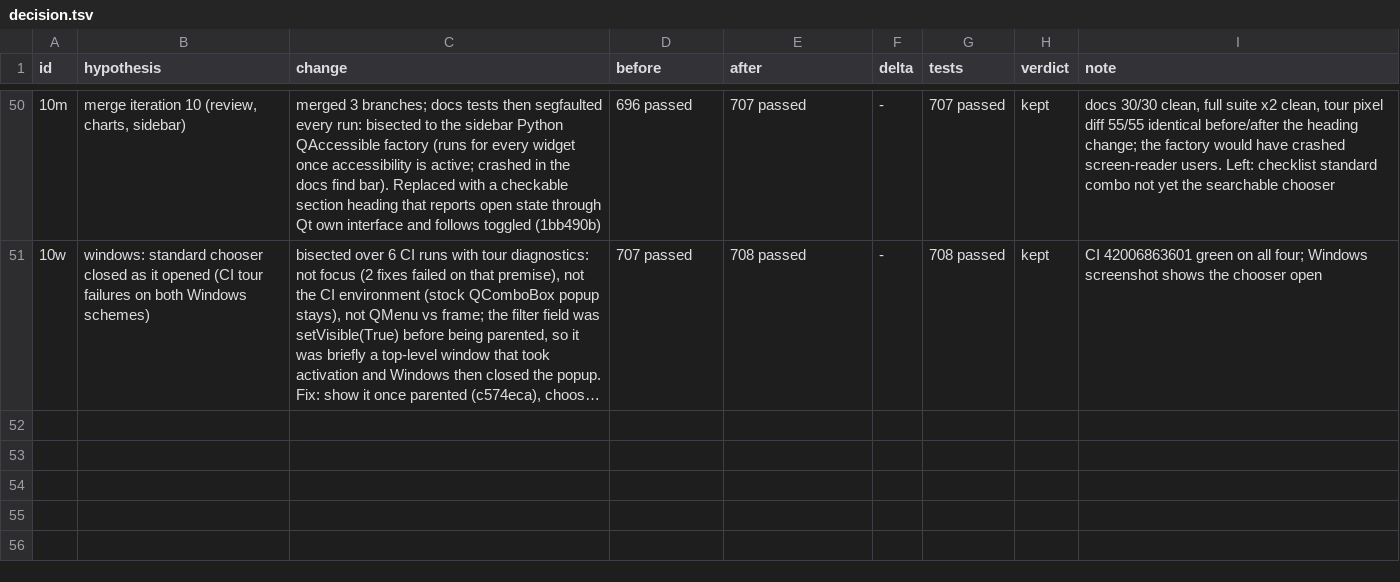
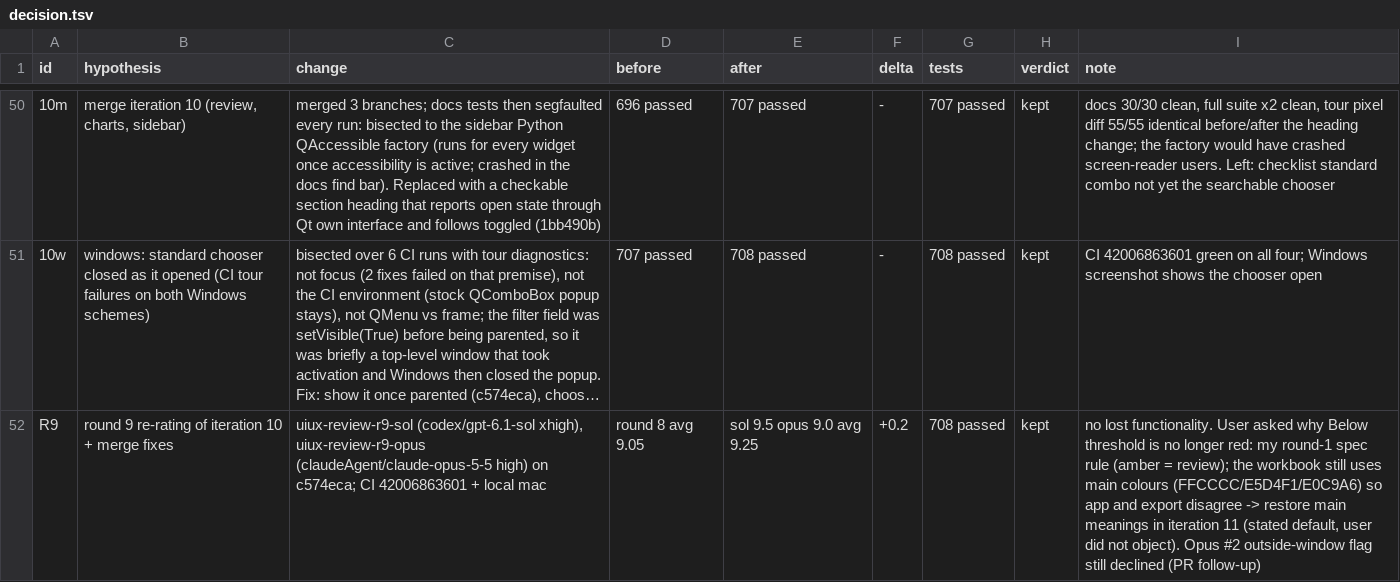
Before and after one commit to FrancisCrickInstitute/pMANIC, a TSV file: decision.tsv, drawn as a sheet; only a part is shown, gaps mark what is left out; long unchanged cells end in …; the diff names each change by its address in the sheet, - before the commit and + after, or states it on an @@ line.

Commit message:
notes: round 9 reports (sol 9.5, opus 9.0), R9 row, iteration 11 brief

```diff
--- a/decision.tsv
+++ b/decision.tsv
+row 52: R9 | round 9 re-rating of iteration 10 + merge fixes | uiux-review-r9-sol (codex/gpt-6.1-sol xhigh), uiux-review-r9-opus (claudeAgent/claude-opus-5-5 high) on c574eca; CI 42006863601 + local mac | round 8 avg 9.05 | sol 9.5 opus 9.0 avg 9.25 | +0.2 | 708 passed | kept | no lost functionality. User asked why Below threshold is no longer red: my round-1 spec rule (amber = review); the workbook still uses main colours (FFCCCC/E5D4F1/E0C9A6) so app and export disagree -> restore main meanings in iteration 11 (stated default, user did not object). Opus #2 outside-window flag still declined (PR follow-up)
```
Also changed, not shown: 3 other files.
